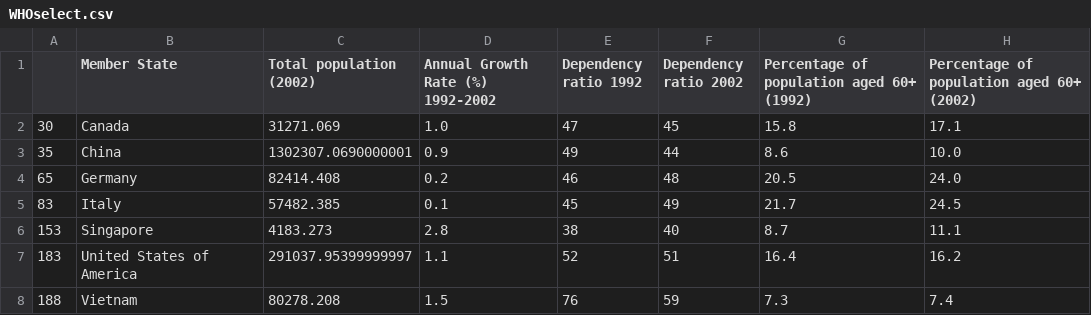
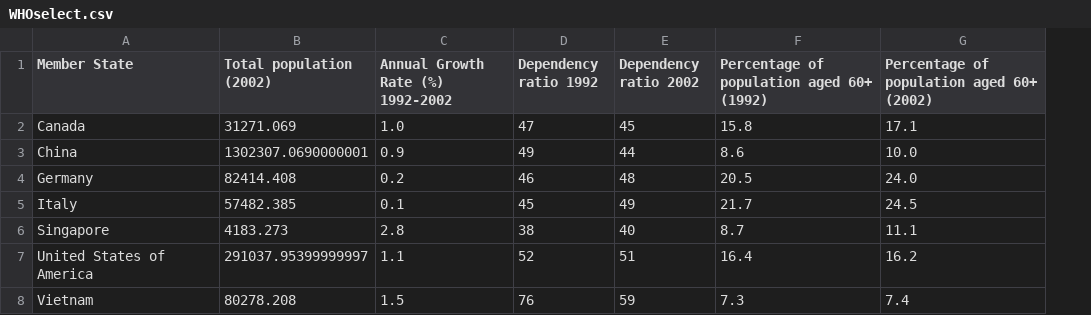
Before and after one commit to miholjcicmarko/BMI6106, a CSV file: Project copy/WHOselect.csv, drawn as a sheet; only a part is shown; the diff names each change by its address in the sheet, - before the commit and + after, or states it on an @@ line.

```diff
--- a/Project copy/WHOselect.csv
+++ b/Project copy/WHOselect.csv
-column A, rows 2-8: 30 | 35 | 65 | 83 | 153 | 183 | 188
```
Also changed, not shown: 6 other files.
